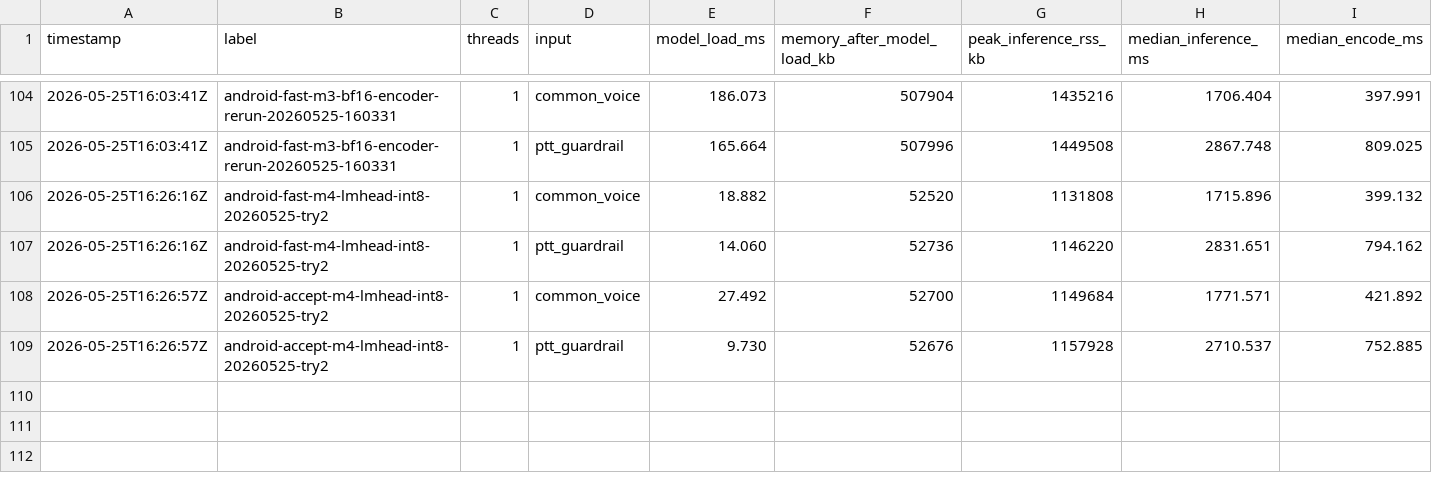
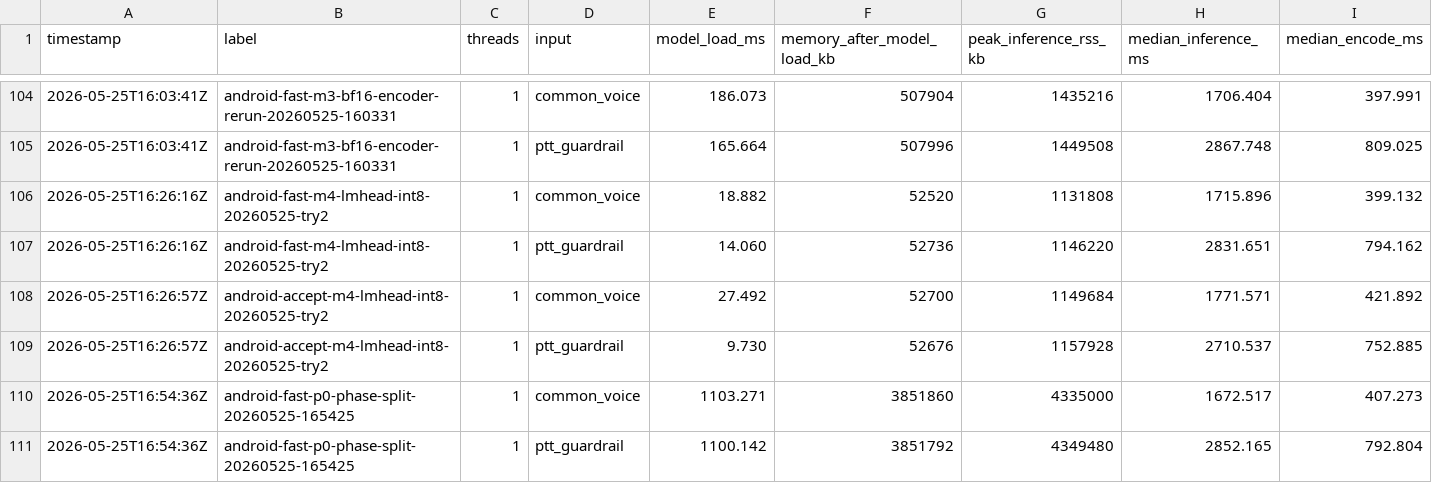
Before and after one commit to ming030890/QwenASR, a TSV file: results-android.tsv, drawn as a sheet; only a part is shown, gaps mark what is left out; rows hold the shown columns only; the diff names each change by its address in the sheet, - before the commit and + after, or states it on an @@ line.

```diff
--- a/results-android.tsv
+++ b/results-android.tsv
+row 110: 2026-05-25T16:54:36Z | android-fast-p0-phase-split-20260525-165425 | 1 | common_voice | 1103.271 | 3851860 | 4335000 | 1672.517 | 407.273
+row 111: 2026-05-25T16:54:36Z | android-fast-p0-phase-split-20260525-165425 | 1 | ptt_guardrail | 1100.142 | 3851792 | 4349480 | 2852.165 | 792.804
```
Also changed, not shown: 8 other files.
